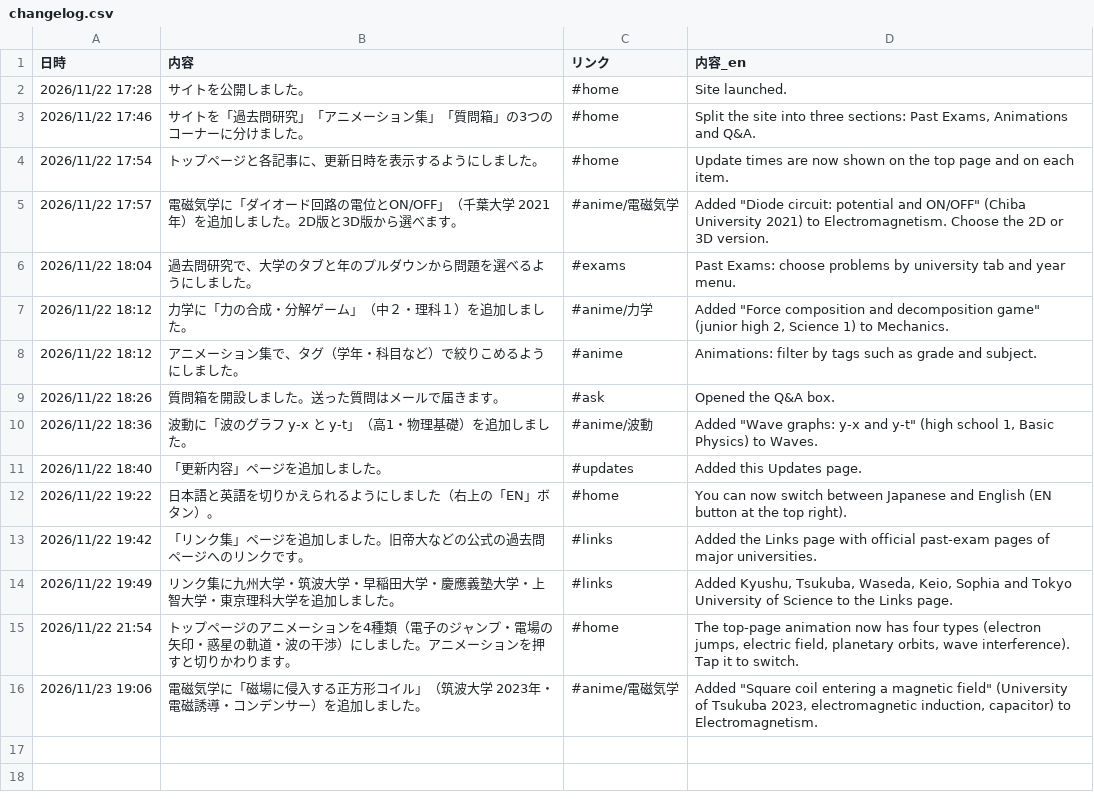
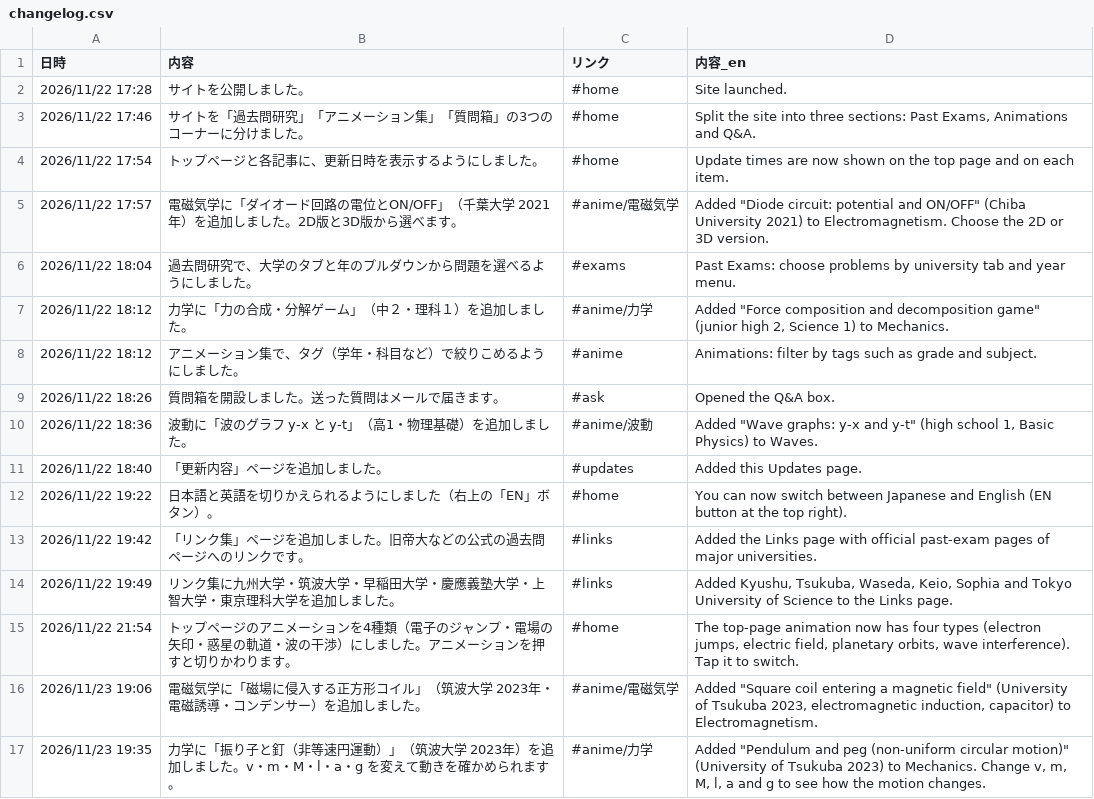
Before and after one commit to makanon512121-hub/physics, a CSV file: changelog.csv, drawn as a sheet; the diff names each change by its address in the sheet, - before the commit and + after, or states it on an @@ line.

```diff
--- a/changelog.csv
+++ b/changelog.csv
+row 17: 2026/11/23 19:35 | 力学に「振り子と釘（非等速円運動）」（筑波大学 2023年）を追加しました。v・m・M・l・a・g を変えて動きを確かめられます。 | #anime/力学 | Added "Pendulum and peg (non-uniform circular motion)" (University of Tsukuba 2023) to Mechanics. Change v, m, M, l, a and g to see how the motion changes.
```
Also changed, not shown: 2 other files.
